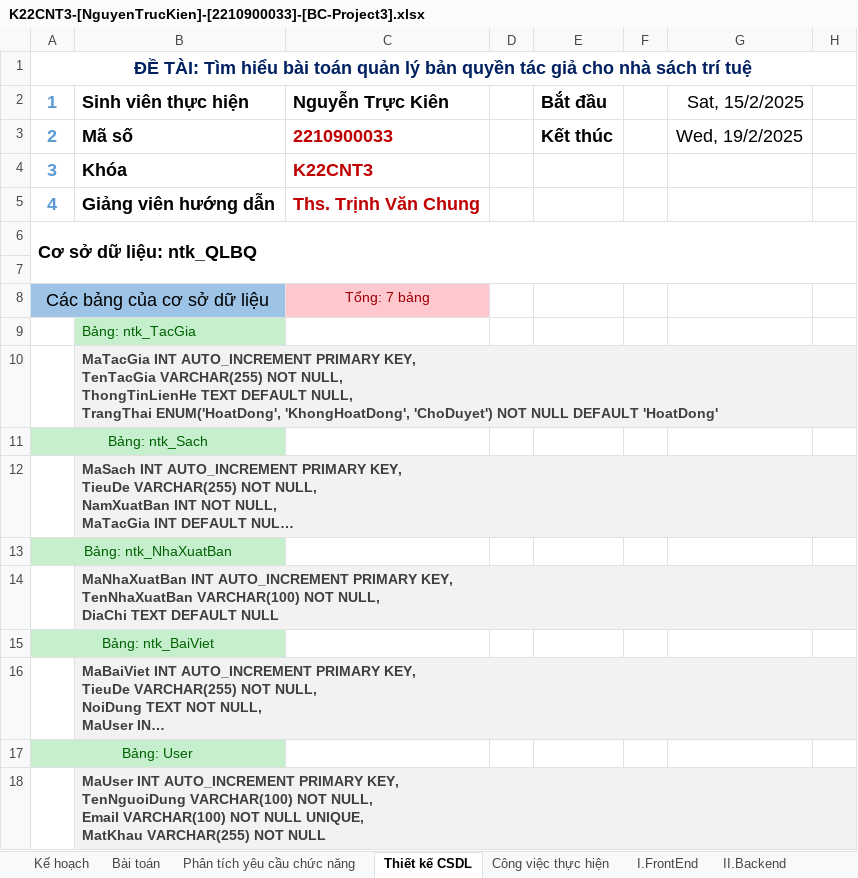
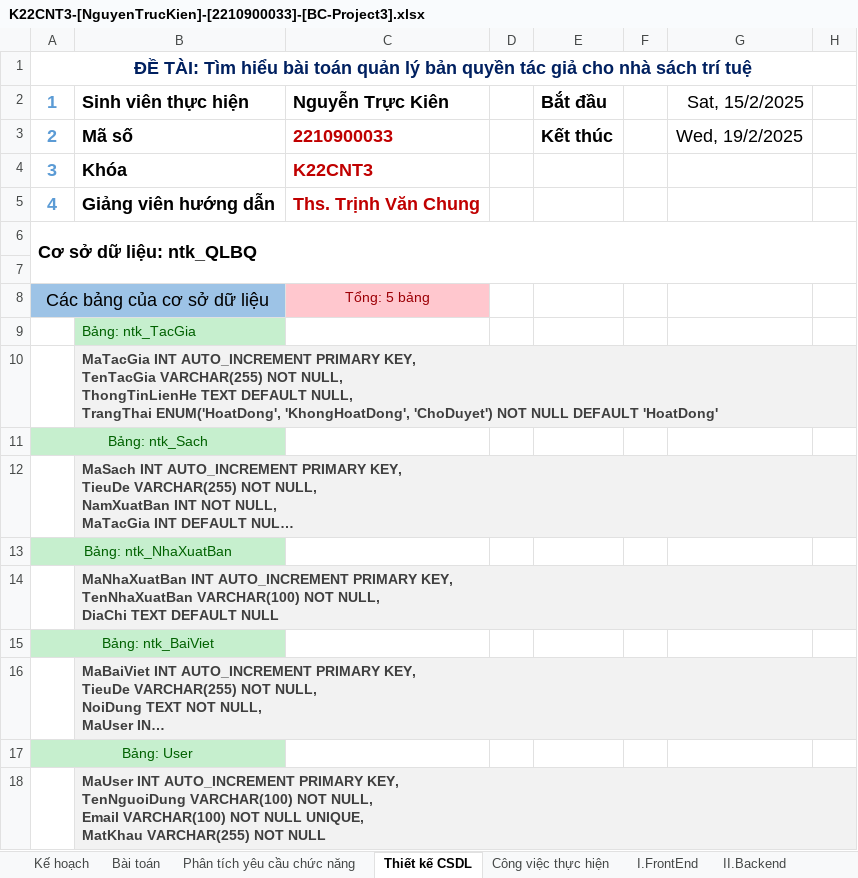
Before and after one commit to officerk2077/K22CNT3_NguyenTrucKien_2210900033_Project3, an Excel workbook: K22CNT3-[NguyenTrucKien]-[2210900033]-[BC-Project3].xlsx, sheet Thiết kế CSDL, drawn as a sheet; only a part is shown; long unchanged cells end in …; values as stored, in another font and other column widths than the file's, no borders; the diff names each change by its address in the sheet, - before the commit and + after, or states it on an @@ line.

Commit message:
project

```diff
--- a/K22CNT3-[NguyenTrucKien]-[2210900033]-[BC-Project3].xlsx (sheet Thiết kế CSDL)
+++ b/K22CNT3-[NguyenTrucKien]-[2210900033]-[BC-Project3].xlsx (sheet Thiết kế CSDL)
-C8: Tổng: 7 bảng
+C8: Tổng: 5 bảng
```
Also changed, not shown: 6 other files.
